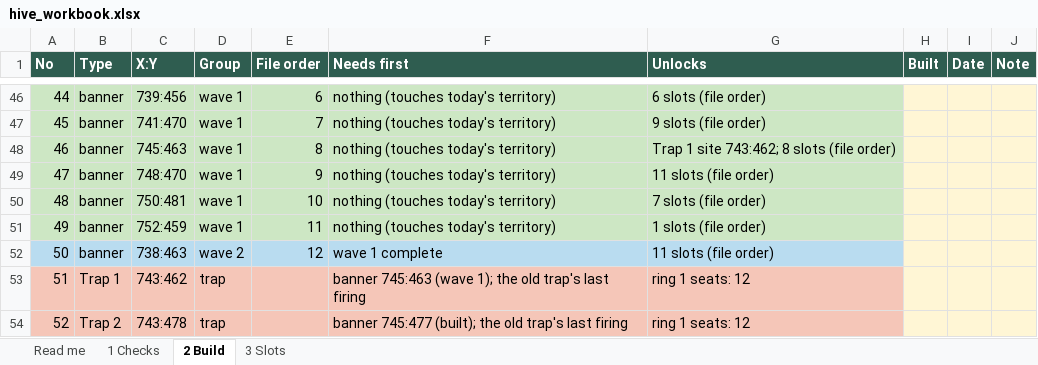
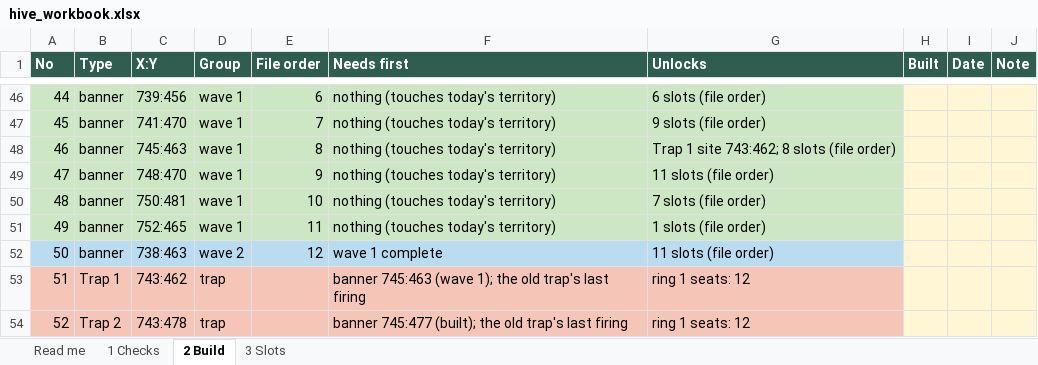
Before and after one commit to MarsmanKingshot/gld-hive-2408, an Excel workbook: hive_workbook.xlsx, sheet 2 Build, drawn as a sheet; only a part is shown, gaps mark what is left out; values as stored, in another font and other column widths than the file's, no borders; the diff names each change by its address in the sheet, - before the commit and + after, or states it on an @@ line.

```diff
--- a/hive_workbook.xlsx (sheet 2 Build)
+++ b/hive_workbook.xlsx (sheet 2 Build)
-C51 (X:Y): 752:459
+C51 (X:Y): 752:465
```
Also changed, not shown: 3 other files.
